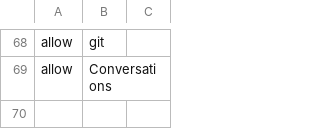
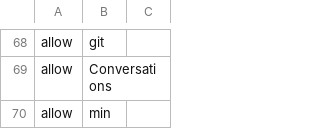
Before and after one commit to Eslamasabry/opencode-mobile-next, a TSV file: native/tools/strings/glossary-fr.tsv, drawn as a sheet; only a part is shown, gaps mark what is left out.

```diff
--- a/native/tools/strings/glossary-fr.tsv
+++ b/native/tools/strings/glossary-fr.tsv
@@ -69 +69,2 @@ allow	git
 allow	Conversations
+allow	min
```
Also changed, not shown: 5 other files.
